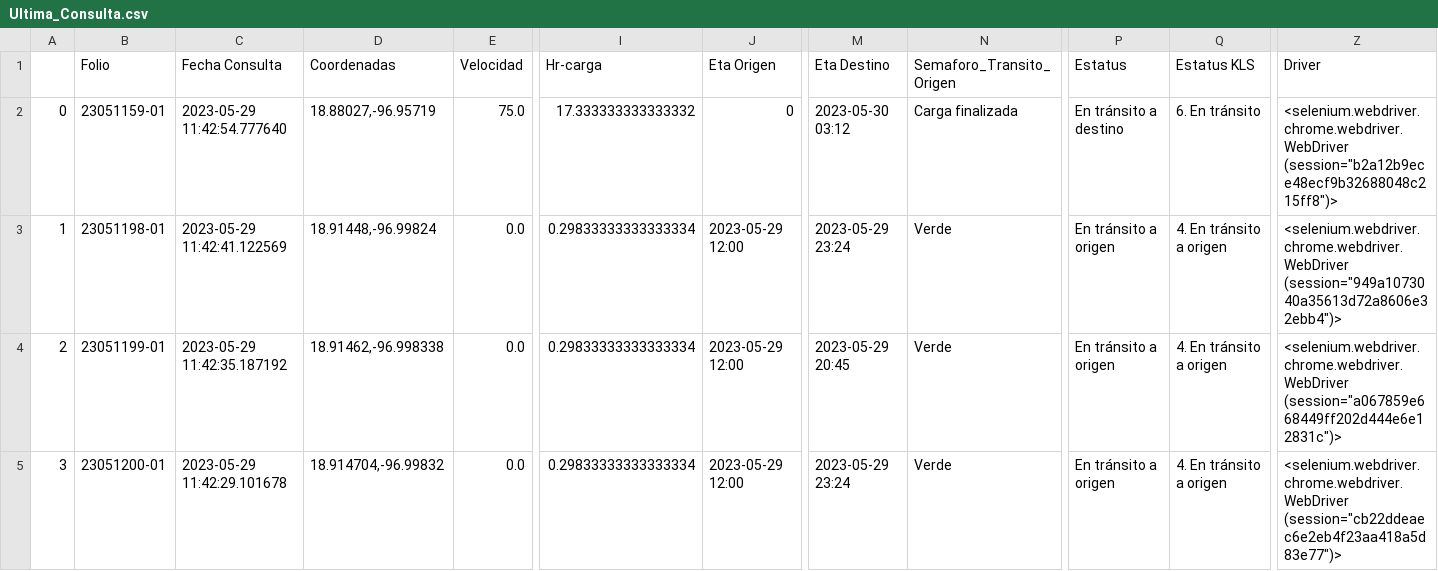
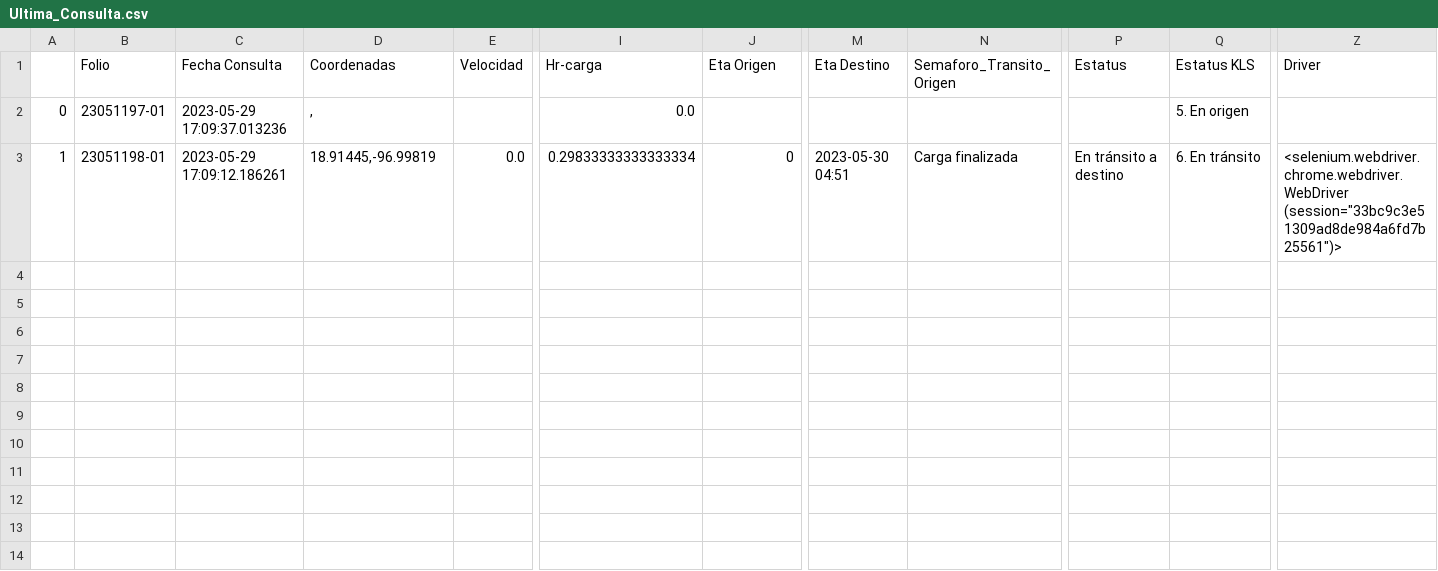
Before and after one commit to NLSCDA/Proyecto-Prisma, a CSV file: Ultima_Consulta.csv, drawn as a sheet; only a part is shown, gaps mark what is left out; removed rows and columns are numbered as before the commit, all else as after; rows hold the shown columns only; the diff names each change by its address in the sheet, - before the commit and + after, or states it on an @@ line.

```diff
--- a/Ultima_Consulta.csv
+++ b/Ultima_Consulta.csv
-row 2: 0 | 23051159-01 | 2023-05-29 11:42:54.777640 | 18.88027,-96.95719 | 75.0 | 17.333333333333332 | 0 | 2023-05-30 03:12 | Carga finalizada | En tránsito a destino | 6. En tránsito | <selenium.webdriver.chrome.webdriver.WebDriver (session="b2a12b9ece48ecf9b32688048c215ff8")>
+row 2: 0 | 23051197-01 | 2023-05-29 17:09:37.013236 | , |  | 0.0 |  |  |  |  | 5. En origen
-C3 (Fecha Consulta): 2023-05-29 11:42:41.122569
+C3 (Fecha Consulta): 2023-05-29 17:09:12.186261
-D3 (Coordenadas): 18.91448,-96.99824
+D3 (Coordenadas): 18.91445,-96.99819
-J3 (Eta Origen): 2023-05-29 12:00
+J3 (Eta Origen): 0
-M3 (Eta Destino): 2023-05-29 23:24
+M3 (Eta Destino): 2023-05-30 04:51
-N3 (Semaforo_Transito_Origen): Verde
+N3 (Semaforo_Transito_Origen): Carga finalizada
-P3 (Estatus): En tránsito a origen
+P3 (Estatus): En tránsito a destino
-Q3 (Estatus KLS): 4. En tránsito a origen
+Q3 (Estatus KLS): 6. En tránsito
-Z3 (Driver): <selenium.webdriver.chrome.webdriver.WebDriver (session="949a1073040a35613d72a8606e32ebb4")>
+Z3 (Driver): <selenium.webdriver.chrome.webdriver.WebDriver (session="33bc9c3e51309ad8de984a6fd7b25561")>
-row 4: 2 | 23051199-01 | 2023-05-29 11:42:35.187192 | 18.91462,-96.998338 | 0.0 | 0.29833333333333334 | 2023-05-29 12:00 | 2023-05-29 20:45 | Verde | En tránsito a origen | 4. En tránsito a origen | <selenium.webdriver.chrome.webdriver.WebDriver (session="a067859e668449ff202d444e6e12831c")>
-row 5: 3 | 23051200-01 | 2023-05-29 11:42:29.101678 | 18.914704,-96.99832 | 0.0 | 0.29833333333333334 | 2023-05-29 12:00 | 2023-05-29 23:24 | Verde | En tránsito a origen | 4. En tránsito a origen | <selenium.webdriver.chrome.webdriver.WebDriver (session="cb22ddeaec6e2eb4f23aa418a5d83e77")>
```
Also changed, not shown: 1 other file.
